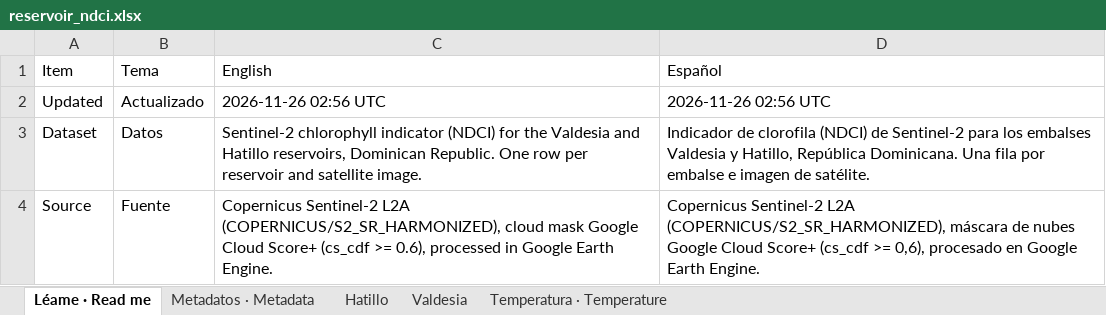
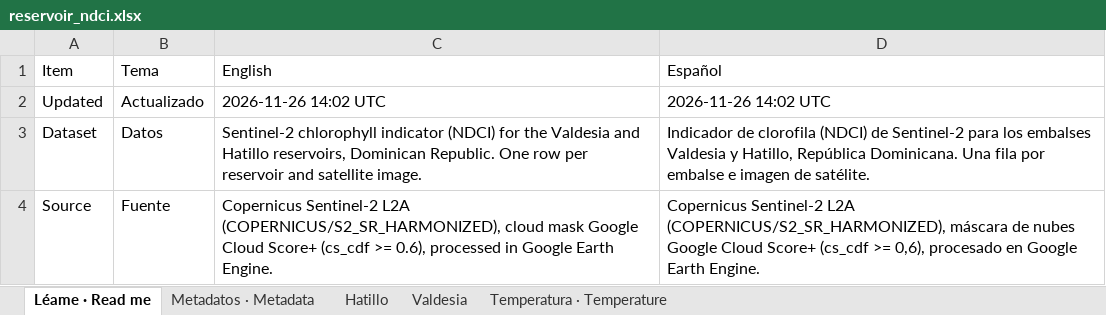
Before and after one commit to KristofM854/embalses-s2-monitor, an Excel workbook: data/reservoir_ndci.xlsx, sheet Léame · Read me, drawn as a sheet; only a part is shown; values as stored, in another font and other column widths than the file's, no borders; the diff names each change by its address in the sheet, - before the commit and + after, or states it on an @@ line.

```diff
--- a/data/reservoir_ndci.xlsx (sheet Léame · Read me)
+++ b/data/reservoir_ndci.xlsx (sheet Léame · Read me)
-C2 (English): 2026-11-26 02:56 UTC
+C2 (English): 2026-11-26 14:02 UTC
-D2 (Español): 2026-11-26 02:56 UTC
+D2 (Español): 2026-11-26 14:02 UTC
```
Also changed, not shown: sheet Valdesia, sheet Hatillo, 4 other files.
